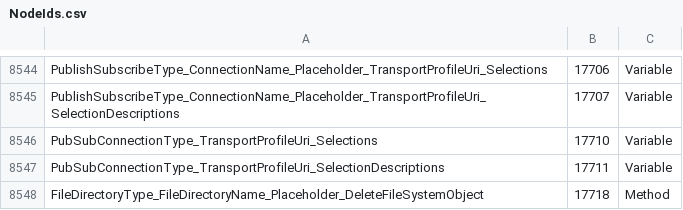
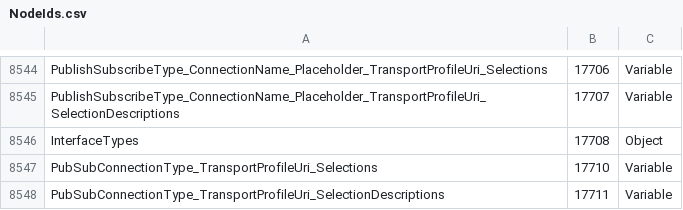
Before and after one commit to OPCFoundation/UA-ModelCompiler, a CSV file: Core/Schema/NodeIds.csv, drawn as a sheet; only a part is shown, gaps mark what is left out; the shorter side is filled out with more unchanged rows; the diff names each change by its address in the sheet, - before the commit and + after, or states it on an @@ line.

```diff
--- a/Core/Schema/NodeIds.csv
+++ b/Core/Schema/NodeIds.csv
+row 8546: InterfaceTypes | 17708 | Object
```
Also changed, not shown: ModelCompiler/Design.v104/StandardTypes.csv, ModelCompiler/Design/StandardTypes.csv, 16 other files.
